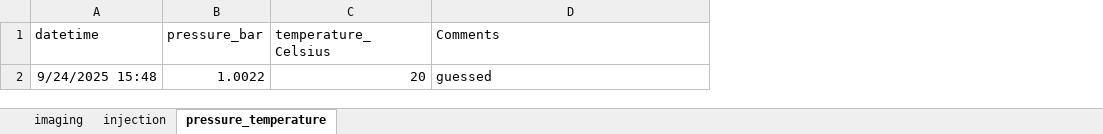
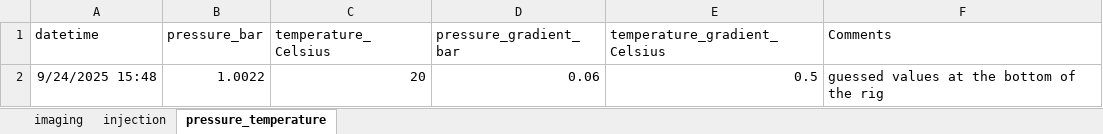
Before and after one commit to jwboth/ff_glass_beads, an Excel workbook: data/protocol.xlsx, sheet pressure_temperature, drawn as a sheet; values as stored, in another font and other column widths than the file's, no borders; addresses are those after the commit; the diff names each change by its address in the sheet, - before the commit and + after, or states it on an @@ line.

Commit message:
update data

```diff
--- a/data/protocol.xlsx (sheet pressure_temperature)
+++ b/data/protocol.xlsx (sheet pressure_temperature)
+column D (pressure_gradient_bar), row 2: 0.06
+column E (temperature_gradient_Celsius), row 2: 0.5
-F2 (Comments): guessed
+F2 (Comments): guessed values at the bottom of the rig
```
Also changed, not shown: data/facies.xlsx.
